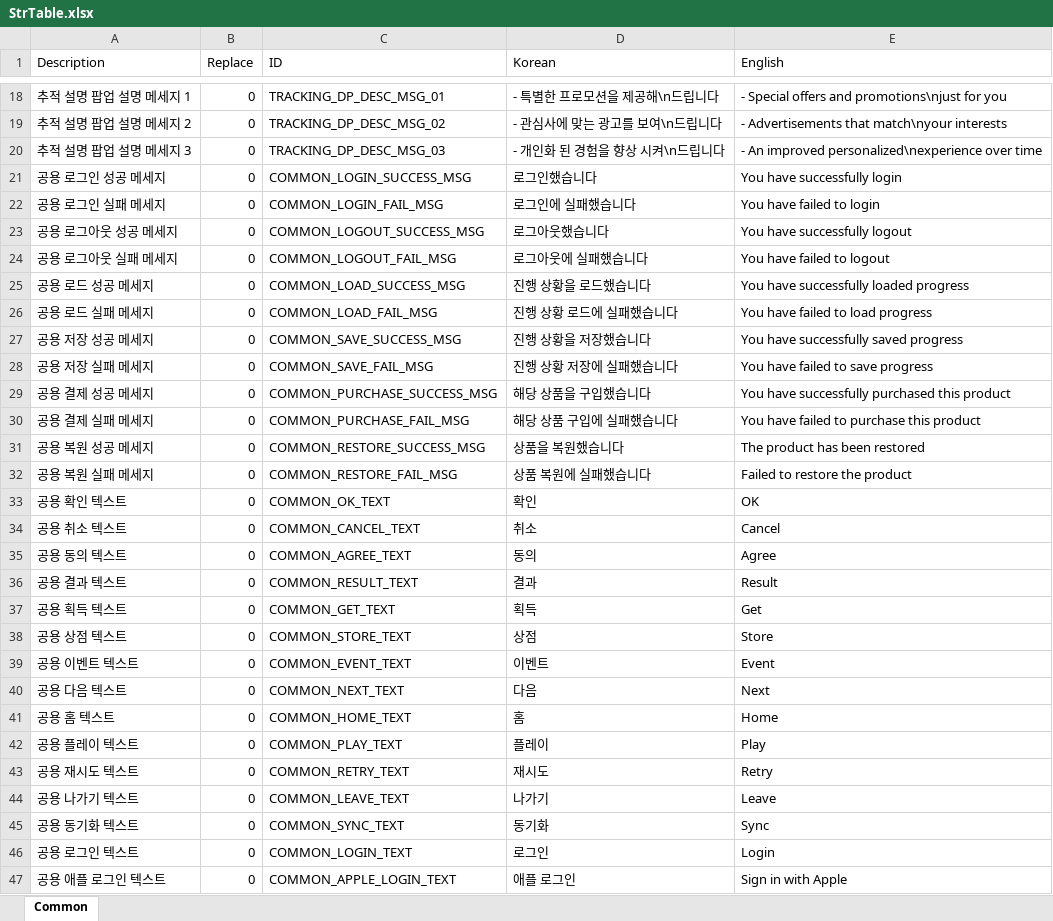
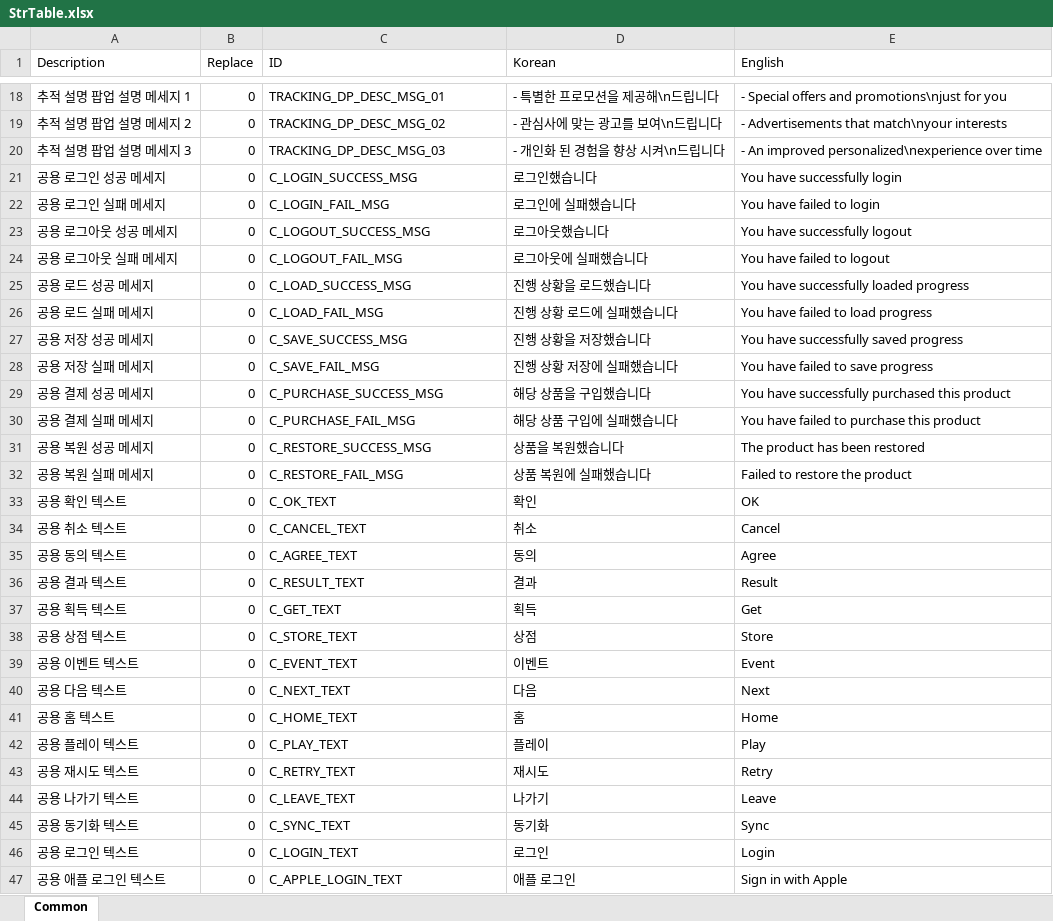
Before and after one commit to devmodle/0300000001.module_unitypackages, an Excel workbook: Templates/Tables/StringInfo/StrTable.xlsx, sheet Common, drawn as a sheet; only a part is shown, gaps mark what is left out; values as stored, in another font and other column widths than the file's, no borders; charts and pictures not drawn; the diff covers the shown part only; the diff names each change by its address in the sheet, - before the commit and + after, or states it on an @@ line.

```diff
--- a/Templates/Tables/StringInfo/StrTable.xlsx (sheet Common)
+++ b/Templates/Tables/StringInfo/StrTable.xlsx (sheet Common)
-C21 (ID): COMMON_LOGIN_SUCCESS_MSG
+C21 (ID): C_LOGIN_SUCCESS_MSG
-C22 (ID): COMMON_LOGIN_FAIL_MSG
+C22 (ID): C_LOGIN_FAIL_MSG
-C23 (ID): COMMON_LOGOUT_SUCCESS_MSG
+C23 (ID): C_LOGOUT_SUCCESS_MSG
-C24 (ID): COMMON_LOGOUT_FAIL_MSG
+C24 (ID): C_LOGOUT_FAIL_MSG
-C25 (ID): COMMON_LOAD_SUCCESS_MSG
+C25 (ID): C_LOAD_SUCCESS_MSG
-C26 (ID): COMMON_LOAD_FAIL_MSG
+C26 (ID): C_LOAD_FAIL_MSG
-C27 (ID): COMMON_SAVE_SUCCESS_MSG
+C27 (ID): C_SAVE_SUCCESS_MSG
-C28 (ID): COMMON_SAVE_FAIL_MSG
+C28 (ID): C_SAVE_FAIL_MSG
-C29 (ID): COMMON_PURCHASE_SUCCESS_MSG
+C29 (ID): C_PURCHASE_SUCCESS_MSG
-C30 (ID): COMMON_PURCHASE_FAIL_MSG
+C30 (ID): C_PURCHASE_FAIL_MSG
-C31 (ID): COMMON_RESTORE_SUCCESS_MSG
+C31 (ID): C_RESTORE_SUCCESS_MSG
-C32 (ID): COMMON_RESTORE_FAIL_MSG
+C32 (ID): C_RESTORE_FAIL_MSG
-C33 (ID): COMMON_OK_TEXT
+C33 (ID): C_OK_TEXT
-C34 (ID): COMMON_CANCEL_TEXT
+C34 (ID): C_CANCEL_TEXT
-C35 (ID): COMMON_AGREE_TEXT
+C35 (ID): C_AGREE_TEXT
-C36 (ID): COMMON_RESULT_TEXT
+C36 (ID): C_RESULT_TEXT
-C37 (ID): COMMON_GET_TEXT
+C37 (ID): C_GET_TEXT
-C38 (ID): COMMON_STORE_TEXT
+C38 (ID): C_STORE_TEXT
-C39 (ID): COMMON_EVENT_TEXT
+C39 (ID): C_EVENT_TEXT
-C40 (ID): COMMON_NEXT_TEXT
+C40 (ID): C_NEXT_TEXT
-C41 (ID): COMMON_HOME_TEXT
+C41 (ID): C_HOME_TEXT
-C42 (ID): COMMON_PLAY_TEXT
+C42 (ID): C_PLAY_TEXT
-C43 (ID): COMMON_RETRY_TEXT
+C43 (ID): C_RETRY_TEXT
-C44 (ID): COMMON_LEAVE_TEXT
+C44 (ID): C_LEAVE_TEXT
-C45 (ID): COMMON_SYNC_TEXT
+C45 (ID): C_SYNC_TEXT
-C46 (ID): COMMON_LOGIN_TEXT
+C46 (ID): C_LOGIN_TEXT
-C47 (ID): COMMON_APPLE_LOGIN_TEXT
+C47 (ID): C_APPLE_LOGIN_TEXT
```
Also changed, not shown: 8 added rows, 11 removed rows and 25 edited cells elsewhere in this sheet, Templates/Tables/BlockInfo/BlockInfoTable.xlsx, Templates/Tables/EpisodeInfo/EpisodeInfoTable.xlsx, 15 other files.
